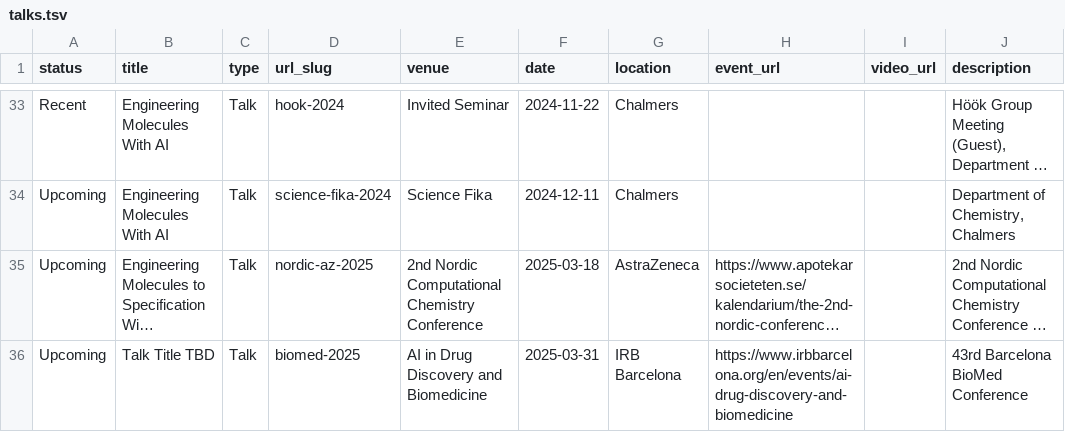
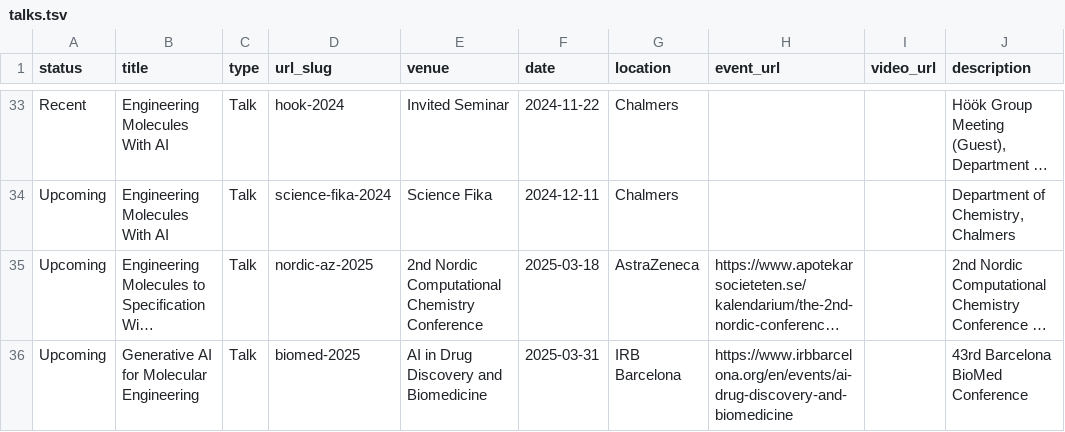
Before and after one commit to rociomer/rociomer.github.io, a TSV file: markdown_generator/talks.tsv, drawn as a sheet; only a part is shown, gaps mark what is left out; long unchanged cells end in …; the diff names each change by its address in the sheet, - before the commit and + after, or states it on an @@ line.

Commit message:
Updated talks

```diff
--- a/markdown_generator/talks.tsv
+++ b/markdown_generator/talks.tsv
-B36 (title): Talk Title TBD
+B36 (title): Generative AI for Molecular Engineering
```
Also changed, not shown: 1 other file.
